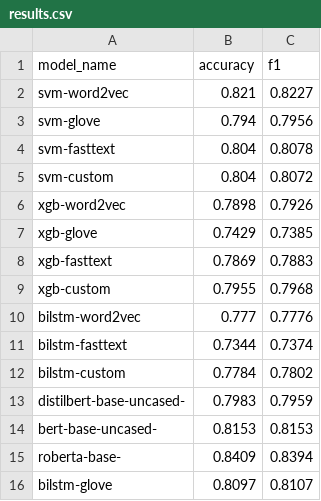
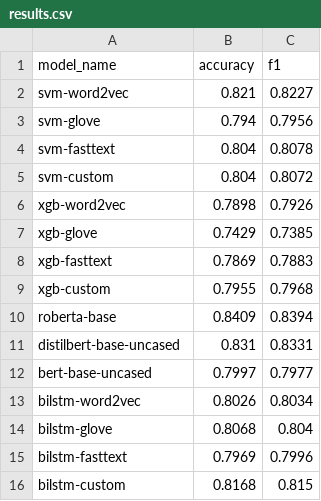
Before and after one commit to Patrickdg/NLP_Classification-Consumer_Complaints, a CSV file: results/results.csv, drawn as a sheet.

```diff
--- a/results/results.csv
+++ b/results/results.csv
@@ -9,8 +9,8 @@ xgb-fasttext,0.7869,0.7883
 xgb-custom,0.7955,0.7968
-bilstm-word2vec,0.777,0.7776
-bilstm-fasttext,0.7344,0.7374
-bilstm-custom,0.7784,0.7802
-distilbert-base-uncased-,0.7983,0.7959
-bert-base-uncased-,0.8153,0.8153
-roberta-base-,0.8409,0.8394
-bilstm-glove,0.8097,0.8107
+roberta-base,0.8409,0.8394
+distilbert-base-uncased,0.831,0.8331
+bert-base-uncased,0.7997,0.7977
+bilstm-word2vec,0.8026,0.8034
+bilstm-glove,0.8068,0.804
+bilstm-fasttext,0.7969,0.7996
+bilstm-custom,0.8168,0.815
```
Also changed, not shown: results/best_params.csv, results/bilstm-custom-conf_mat.csv, 31 other files.
